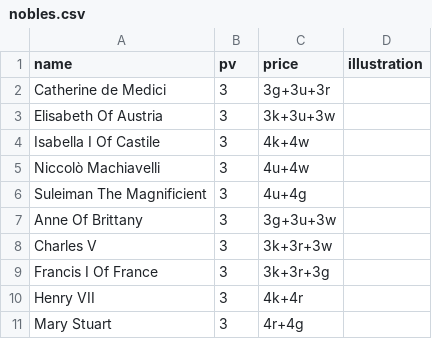
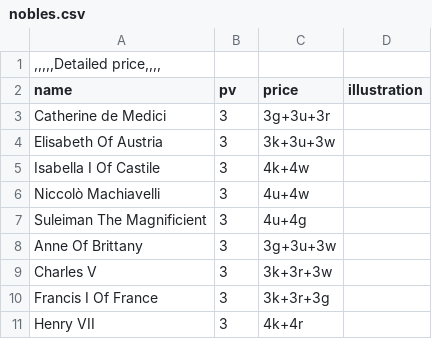
Before and after one commit to Tanours/ethanaisdor, a CSV file: nobles.csv, drawn as a sheet; removed rows and columns are numbered as before the commit, all else as after; the diff names each change by its address in the sheet, - before the commit and + after, or states it on an @@ line.

Commit message:
correction csv nobles

```diff
--- a/nobles.csv
+++ b/nobles.csv
+row 1: ,,,,,Detailed price,,,,
-row 11: Mary Stuart | 3 | 4r+4g
```
Also changed, not shown: 2 other files.
